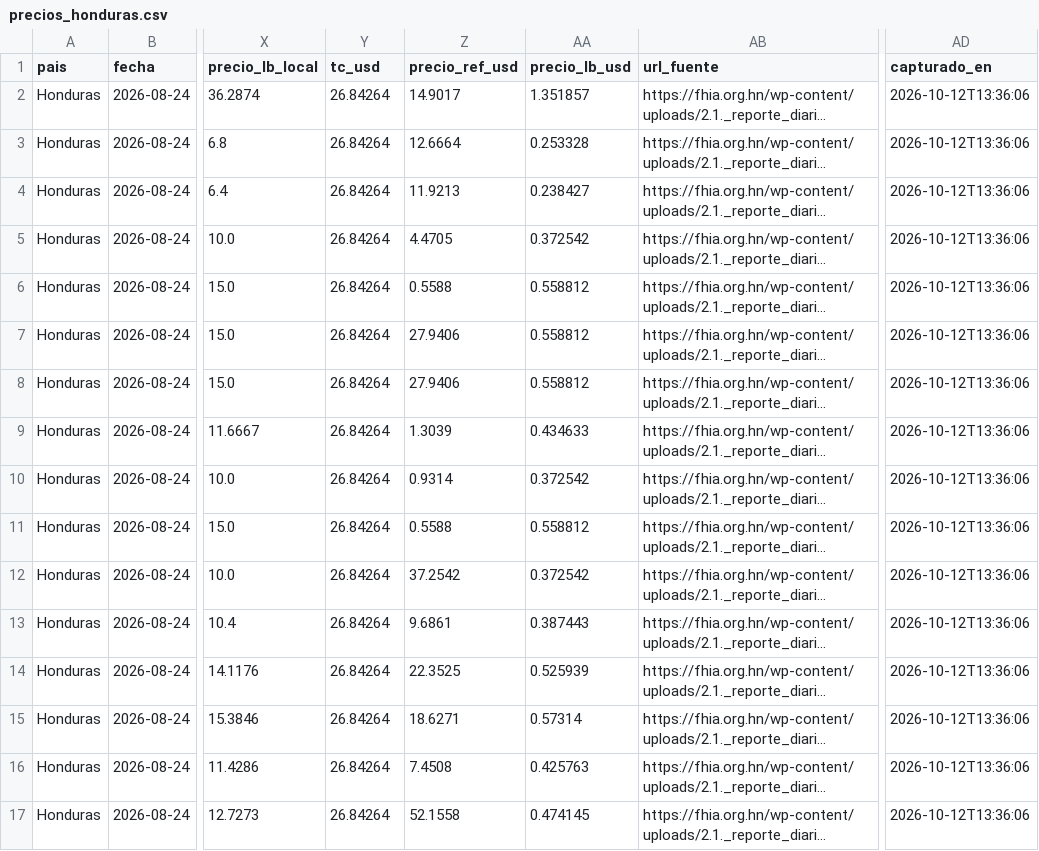
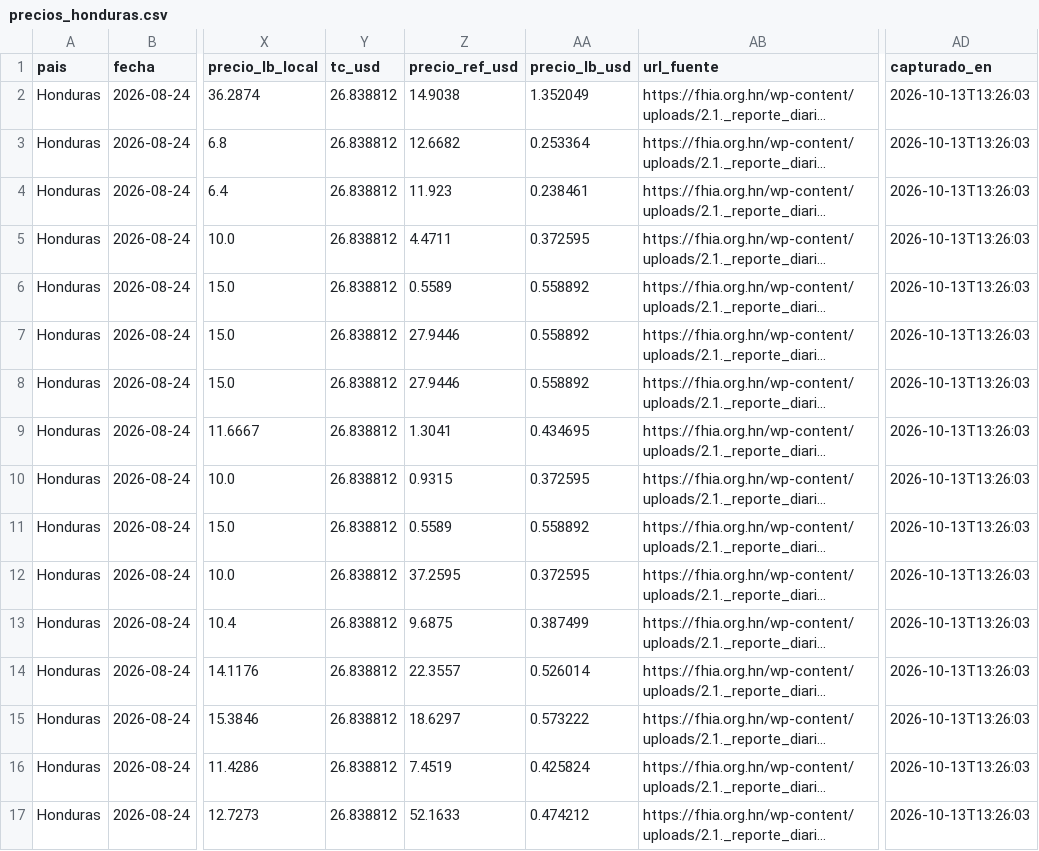
Before and after one commit to fjespana2/preciosca, a CSV file: data/export/precios_honduras.csv, drawn as a sheet; only a part is shown, gaps mark what is left out; long unchanged cells end in …; the diff covers the shown part only; the diff names each change by its address in the sheet, - before the commit and + after, or states it on an @@ line.

```diff
--- a/data/export/precios_honduras.csv
+++ b/data/export/precios_honduras.csv
-Y2:Y17 (tc_usd): 26.84264
+Y2:Y17 (tc_usd): 26.838812
-Z2 (precio_ref_usd): 14.9017
+Z2 (precio_ref_usd): 14.9038
-AA2 (precio_lb_usd): 1.351857
+AA2 (precio_lb_usd): 1.352049
-AD2:AD17 (capturado_en): 2026-10-12T13:36:06
+AD2:AD17 (capturado_en): 2026-10-13T13:26:03
-Z3 (precio_ref_usd): 12.6664
+Z3 (precio_ref_usd): 12.6682
-AA3 (precio_lb_usd): 0.253328
+AA3 (precio_lb_usd): 0.253364
-Z4 (precio_ref_usd): 11.9213
+Z4 (precio_ref_usd): 11.923
-AA4 (precio_lb_usd): 0.238427
+AA4 (precio_lb_usd): 0.238461
-Z5 (precio_ref_usd): 4.4705
+Z5 (precio_ref_usd): 4.4711
-AA5 (precio_lb_usd): 0.372542
+AA5 (precio_lb_usd): 0.372595
-Z6 (precio_ref_usd): 0.5588
+Z6 (precio_ref_usd): 0.5589
-AA6:AA8 (precio_lb_usd): 0.558812
+AA6:AA8 (precio_lb_usd): 0.558892
-Z7:Z8 (precio_ref_usd): 27.9406
+Z7:Z8 (precio_ref_usd): 27.9446
-Z9 (precio_ref_usd): 1.3039
+Z9 (precio_ref_usd): 1.3041
-AA9 (precio_lb_usd): 0.434633
+AA9 (precio_lb_usd): 0.434695
-Z10 (precio_ref_usd): 0.9314
+Z10 (precio_ref_usd): 0.9315
-AA10 (precio_lb_usd): 0.372542
+AA10 (precio_lb_usd): 0.372595
-Z11 (precio_ref_usd): 0.5588
+Z11 (precio_ref_usd): 0.5589
-AA11 (precio_lb_usd): 0.558812
+AA11 (precio_lb_usd): 0.558892
-Z12 (precio_ref_usd): 37.2542
+Z12 (precio_ref_usd): 37.2595
-AA12 (precio_lb_usd): 0.372542
+AA12 (precio_lb_usd): 0.372595
-Z13 (precio_ref_usd): 9.6861
+Z13 (precio_ref_usd): 9.6875
-AA13 (precio_lb_usd): 0.387443
+AA13 (precio_lb_usd): 0.387499
-Z14 (precio_ref_usd): 22.3525
+Z14 (precio_ref_usd): 22.3557
-AA14 (precio_lb_usd): 0.525939
+AA14 (precio_lb_usd): 0.526014
-Z15 (precio_ref_usd): 18.6271
+Z15 (precio_ref_usd): 18.6297
-AA15 (precio_lb_usd): 0.57314
+AA15 (precio_lb_usd): 0.573222
-Z16 (precio_ref_usd): 7.4508
+Z16 (precio_ref_usd): 7.4519
-AA16 (precio_lb_usd): 0.425763
+AA16 (precio_lb_usd): 0.425824
-Z17 (precio_ref_usd): 52.1558
+Z17 (precio_ref_usd): 52.1633
-AA17 (precio_lb_usd): 0.474145
+AA17 (precio_lb_usd): 0.474212
```
Also changed, not shown: 119 edited cells elsewhere in this file, data/export/precios_nicaragua.csv, 5 other files.
